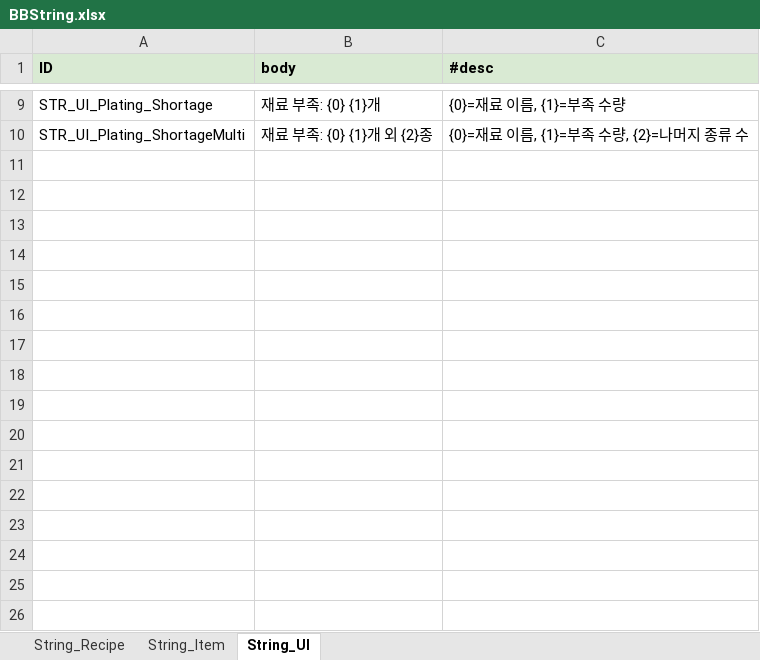
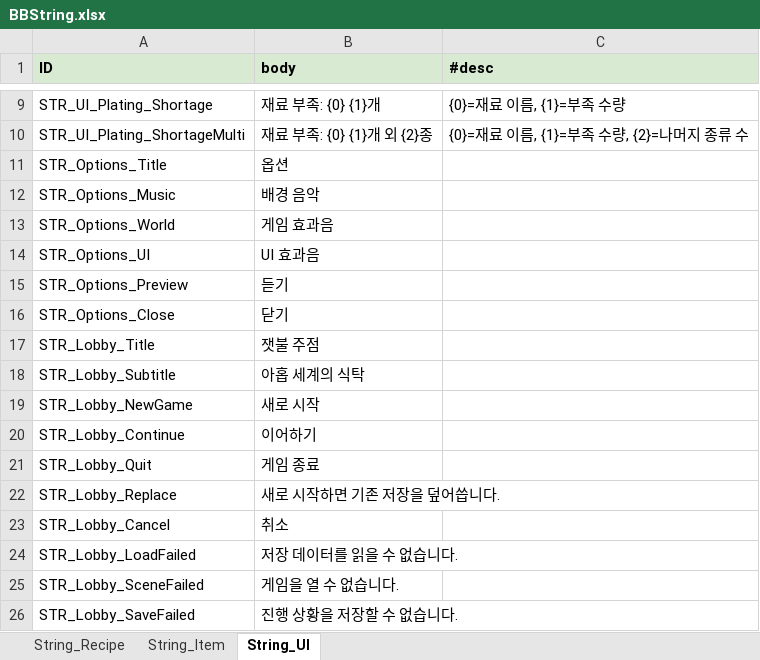
Before and after one commit to jeongopo/ProjectBB, an Excel workbook: Data/Excel/BBString.xlsx, sheet String_UI, drawn as a sheet; only a part is shown, gaps mark what is left out; values as stored, in another font and other column widths than the file's, no borders; the diff names each change by its address in the sheet, - before the commit and + after, or states it on an @@ line.

Commit message:
feat: 잿불 주점 메인 로비와 이어하기 추가

```diff
--- a/Data/Excel/BBString.xlsx (sheet String_UI)
+++ b/Data/Excel/BBString.xlsx (sheet String_UI)
+row 11: STR_Options_Title | 옵션
+row 12: STR_Options_Music | 배경 음악
+row 13: STR_Options_World | 게임 효과음
+row 14: STR_Options_UI | UI 효과음
+row 15: STR_Options_Preview | 듣기
+row 16: STR_Options_Close | 닫기
+row 17: STR_Lobby_Title | 잿불 주점
+row 18: STR_Lobby_Subtitle | 아홉 세계의 식탁
+row 19: STR_Lobby_NewGame | 새로 시작
+row 20: STR_Lobby_Continue | 이어하기
+row 21: STR_Lobby_Quit | 게임 종료
+row 22: STR_Lobby_Replace | 새로 시작하면 기존 저장을 덮어씁니다.
+row 23: STR_Lobby_Cancel | 취소
+row 24: STR_Lobby_LoadFailed | 저장 데이터를 읽을 수 없습니다.
+row 25: STR_Lobby_SceneFailed | 게임을 열 수 없습니다.
+row 26: STR_Lobby_SaveFailed | 진행 상황을 저장할 수 없습니다.
```
Also changed, not shown: 23 other files.
